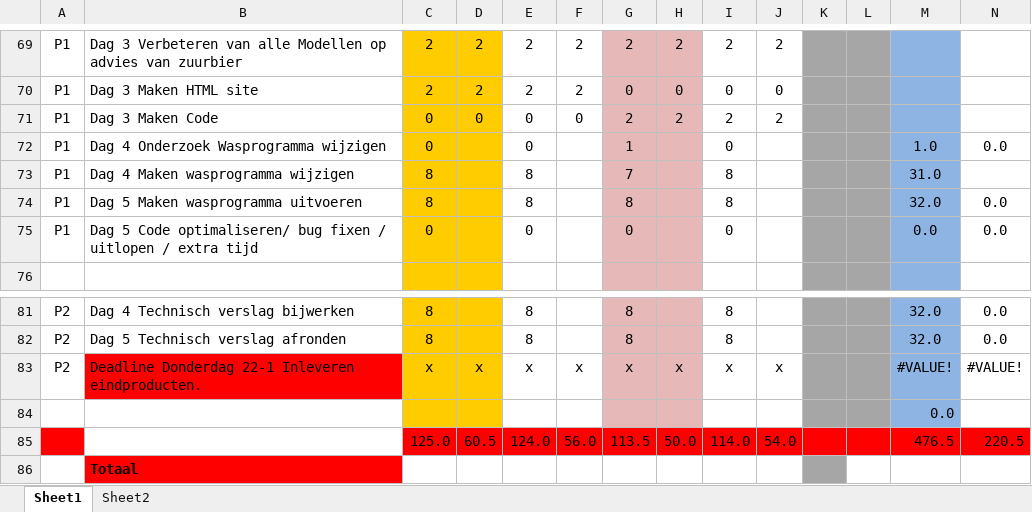
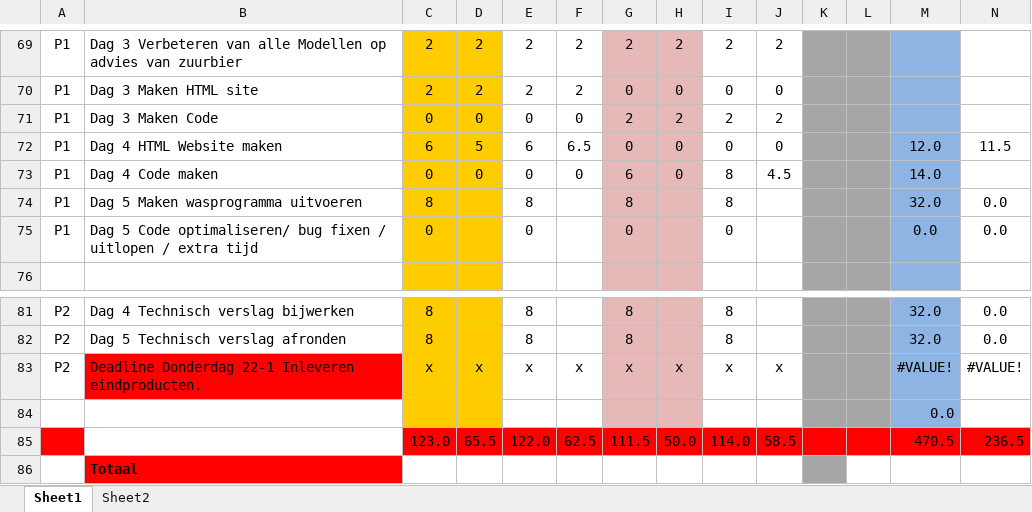
Before and after one commit to ray10k/TO6, an Excel workbook: docs/Uren_Verantwoording/Urenverantwoording Team 4.xlsx, sheet Sheet1, drawn as a sheet; only a part is shown, gaps mark what is left out; values as stored, in another font and other column widths than the file's, no borders; removed rows and columns are numbered as before the commit, all else as after; the diff names each change by its address in the sheet, - before the commit and + after, or states it on an @@ line.

```diff
--- a/docs/Uren_Verantwoording/Urenverantwoording Team 4.xlsx (sheet Sheet1)
+++ b/docs/Uren_Verantwoording/Urenverantwoording Team 4.xlsx (sheet Sheet1)
-row 72: P1 | Dag 4 Onderzoek Wasprogramma wijzigen | 0 |  | 0 |  | 1 |  | 0 |  |  |  | 1.0 | 0.0
-row 73: P1 | Dag 4 Maken wasprogramma wijzigen | 8 |  | 8 |  | 7 |  | 8 |  |  |  | 31.0
+row 72: P1 | Dag 4 HTML Website maken | 6 | 5 | 6 | 6.5 | 0 | 0 | 0 | 0 |  |  | 12.0 | 11.5
+row 73: P1 | Dag 4 Code maken | 0 | 0 | 0 | 0 | 6 | 0 | 8 | 4.5 |  |  | 14.0
-row 85:  |  | 125.0 | 60.5 | 124.0 | 56.0 | 113.5 | 50.0 | 114.0 | 54.0 |  |  | 476.5 | 220.5
+row 85:  |  | 123.0 | 65.5 | 122.0 | 62.5 | 111.5 | 50.0 | 114.0 | 58.5 |  |  | 470.5 | 236.5
```
Also changed, not shown: 2 other files.
